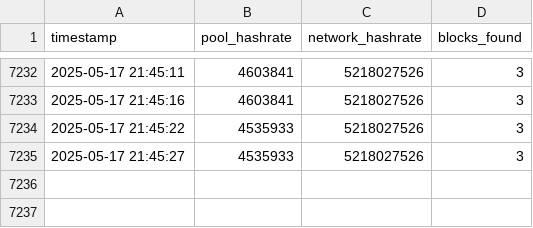
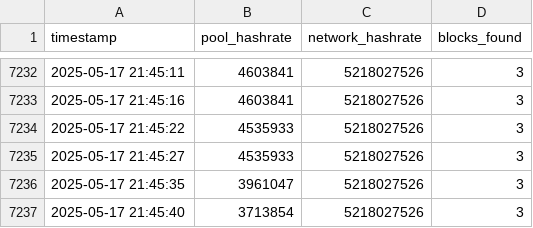
Before and after one commit to rahmabounas/qpool, a CSV file: data/pool_stats.csv, drawn as a sheet; only a part is shown, gaps mark what is left out; the diff names each change by its address in the sheet, - before the commit and + after, or states it on an @@ line.

Commit message:
Update pool stats 2025-05-17 21:45:41

```diff
--- a/data/pool_stats.csv
+++ b/data/pool_stats.csv
+row 7236: 2025-05-17 21:45:35 | 3961047 | 5218027526 | 3
+row 7237: 2025-05-17 21:45:40 | 3713854 | 5218027526 | 3
```
